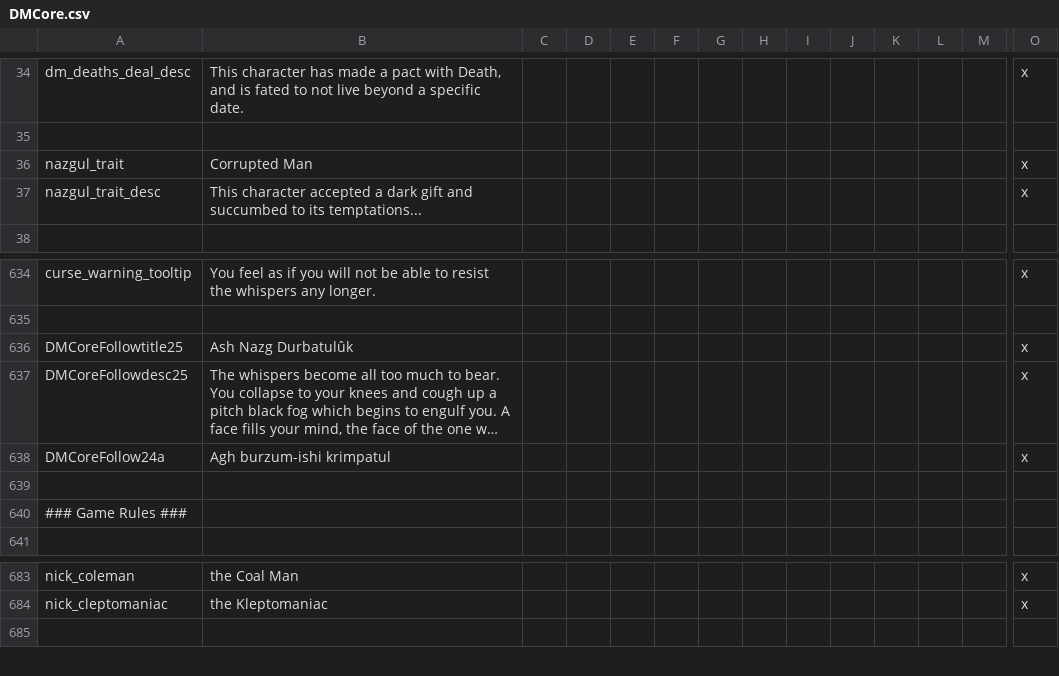
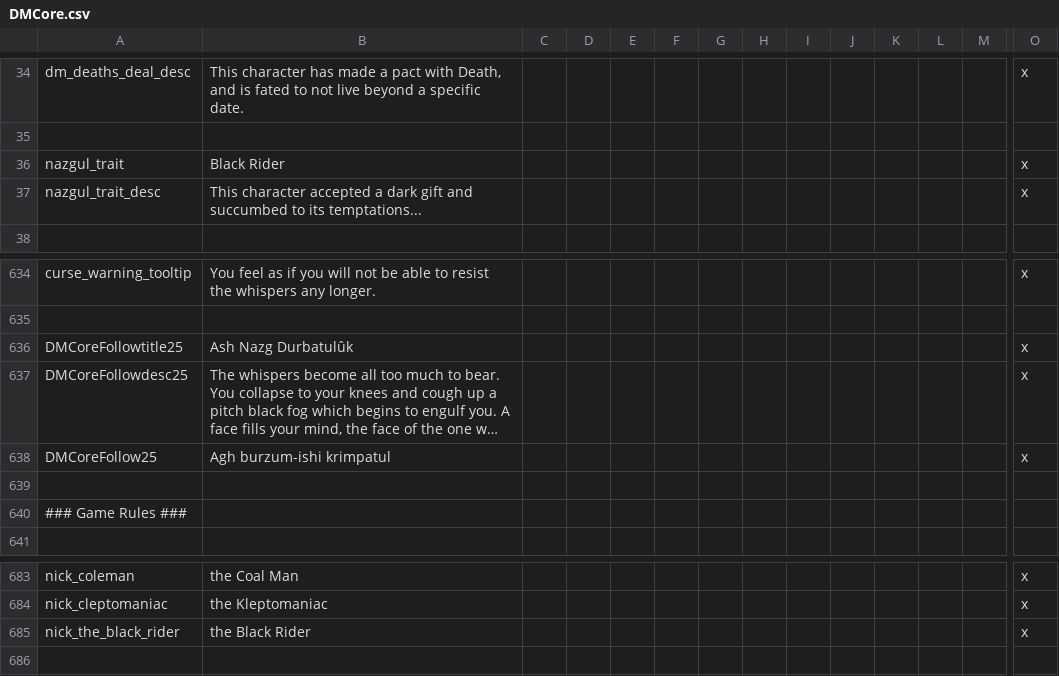
Before and after one commit to MrSamuelStreamer/Dungeon-Master-Dev, a CSV file: Dungeon-Master/localisation/DMCore.csv, drawn as a sheet; only a part is shown, gaps mark what is left out; long unchanged cells end in …; rows hold the shown columns only; the diff names each change by its address in the sheet, - before the commit and + after, or states it on an @@ line.

Commit message:
Update DMCore.csv

```diff
--- a/Dungeon-Master/localisation/DMCore.csv
+++ b/Dungeon-Master/localisation/DMCore.csv
-B36: Corrupted Man
+B36: Black Rider
-A638: DMCoreFollow24a
+A638: DMCoreFollow25
+row 685: nick_the_black_rider | the Black Rider |  |  |  |  |  |  |  |  |  |  |  | x
```
